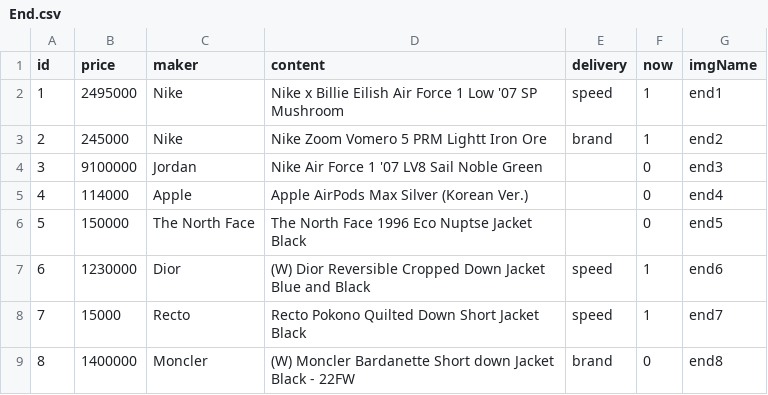
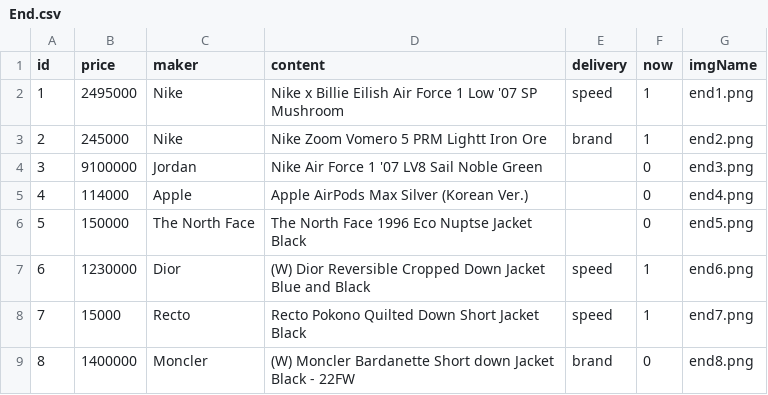
Before and after one commit to Jone4865/Kream_Server, a CSV file: data-in-csv/End.csv, drawn as a sheet.

```diff
--- a/data-in-csv/End.csv
+++ b/data-in-csv/End.csv
@@ -1,9 +1,9 @@
 id,price,maker,content,delivery,now,imgName
-1,2495000,Nike,Nike x Billie Eilish Air Force 1 Low '07 SP Mushroom,speed,1,end1
-2,245000,Nike,Nike Zoom Vomero 5 PRM Lightt Iron Ore,brand,1,end2
-3,9100000,Jordan,Nike Air Force 1 '07 LV8 Sail Noble Green,,0,end3
-4,114000,Apple,Apple AirPods Max Silver (Korean Ver.),,0,end4
-5,150000,The North Face,The North Face 1996 Eco Nuptse Jacket Black,,0,end5
-6,1230000,Dior,(W) Dior Reversible Cropped Down Jacket Blue and Black,speed,1,end6
-7,15000,Recto,Recto Pokono Quilted Down Short Jacket Black,speed,1,end7
-8,1400000,Moncler,(W) Moncler Bardanette Short down Jacket Black - 22FW,brand,0,end8
+1,2495000,Nike,Nike x Billie Eilish Air Force 1 Low '07 SP Mushroom,speed,1,end1.png
+2,245000,Nike,Nike Zoom Vomero 5 PRM Lightt Iron Ore,brand,1,end2.png
+3,9100000,Jordan,Nike Air Force 1 '07 LV8 Sail Noble Green,,0,end3.png
+4,114000,Apple,Apple AirPods Max Silver (Korean Ver.),,0,end4.png
+5,150000,The North Face,The North Face 1996 Eco Nuptse Jacket Black,,0,end5.png
+6,1230000,Dior,(W) Dior Reversible Cropped Down Jacket Blue and Black,speed,1,end6.png
+7,15000,Recto,Recto Pokono Quilted Down Short Jacket Black,speed,1,end7.png
+8,1400000,Moncler,(W) Moncler Bardanette Short down Jacket Black - 22FW,brand,0,end8.png
```
Also changed, not shown: data-in-csv/Banner.csv, data-in-csv/Buildawinter.csv, 14 other files.
